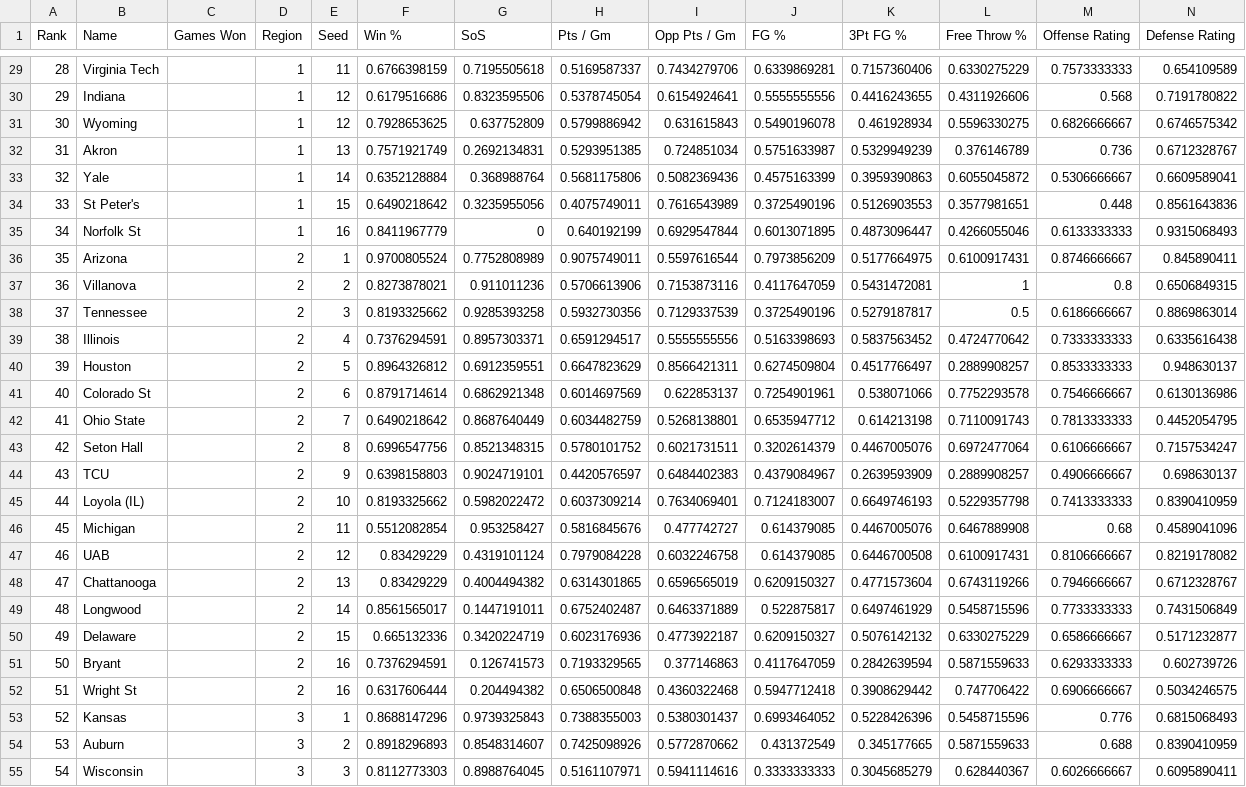
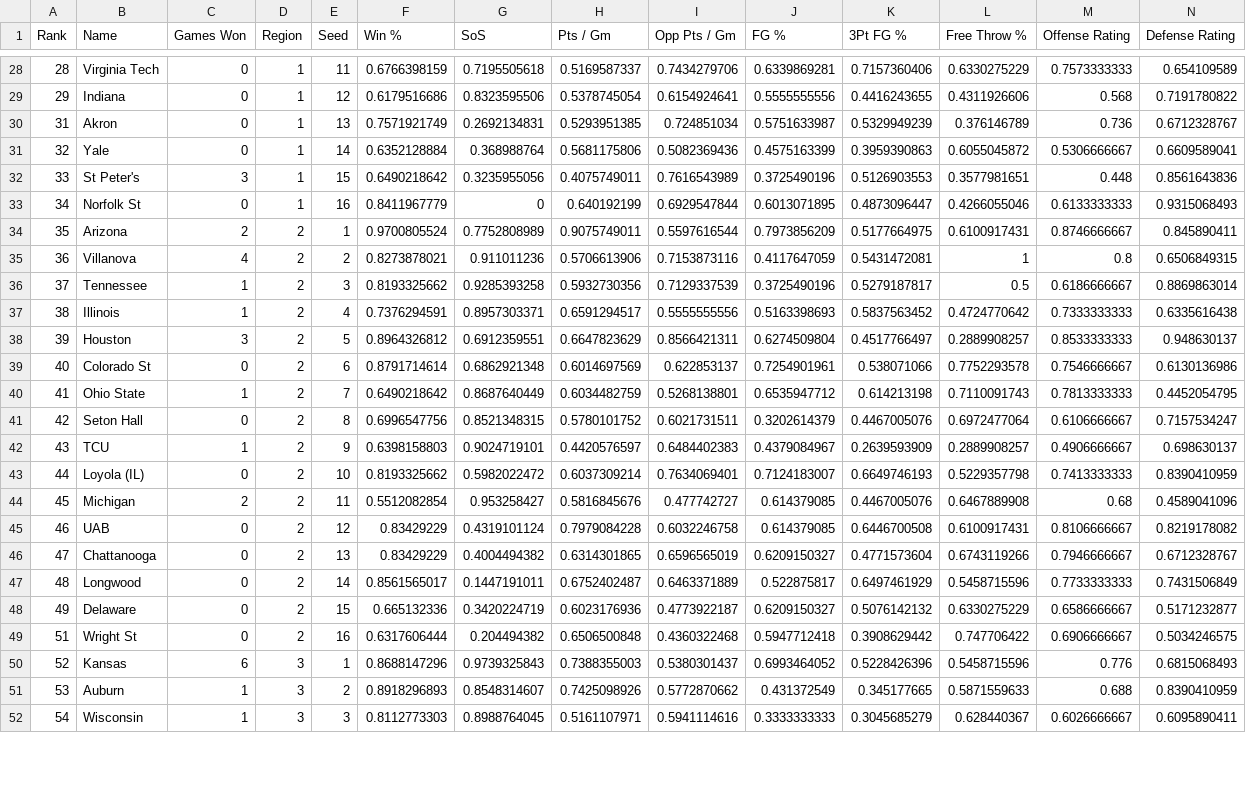
Before and after one commit to rifelpet/weighted-bracket-picker, a CSV file: data/cbbm/2022.csv, drawn as a sheet; only a part is shown, gaps mark what is left out; removed rows and columns are numbered as before the commit, all else as after; rows hold the shown columns only; the diff covers the shown part only; the diff names each change by its address in the sheet, - before the commit and + after, or states it on an @@ line.

```diff
--- a/data/cbbm/2022.csv
+++ b/data/cbbm/2022.csv
-C28:C29 (Games Won): (empty)
+C28:C29 (Games Won): 0
-row 31: 30 | Wyoming |  | 1 | 12 | 0.7928653625 | 0.637752809 | 0.5799886942 | 0.631615843 | 0.5490196078 | 0.461928934 | 0.5596330275 | 0.6826666667 | 0.6746575342
-C30:C31 (Games Won): (empty)
+C30:C31 (Games Won): 0
-C32 (Games Won): (empty)
+C32 (Games Won): 3
-C33 (Games Won): (empty)
+C33 (Games Won): 0
-C34 (Games Won): (empty)
+C34 (Games Won): 2
-C35 (Games Won): (empty)
+C35 (Games Won): 4
-C36:C37 (Games Won): (empty)
+C36:C37 (Games Won): 1
-C38 (Games Won): (empty)
+C38 (Games Won): 3
-C39 (Games Won): (empty)
+C39 (Games Won): 0
-C40 (Games Won): (empty)
+C40 (Games Won): 1
-C41 (Games Won): (empty)
+C41 (Games Won): 0
-C42 (Games Won): (empty)
+C42 (Games Won): 1
-C43 (Games Won): (empty)
+C43 (Games Won): 0
-C44 (Games Won): (empty)
+C44 (Games Won): 2
-C45:C48 (Games Won): (empty)
+C45:C48 (Games Won): 0
-row 51: 50 | Bryant |  | 2 | 16 | 0.7376294591 | 0.126741573 | 0.7193329565 | 0.377146863 | 0.4117647059 | 0.2842639594 | 0.5871559633 | 0.6293333333 | 0.602739726
-C49 (Games Won): (empty)
+C49 (Games Won): 0
-C50 (Games Won): (empty)
+C50 (Games Won): 6
-C51:C52 (Games Won): (empty)
+C51:C52 (Games Won): 1
```
Also changed, not shown: 2 removed rows and 39 edited cells elsewhere in this file.
